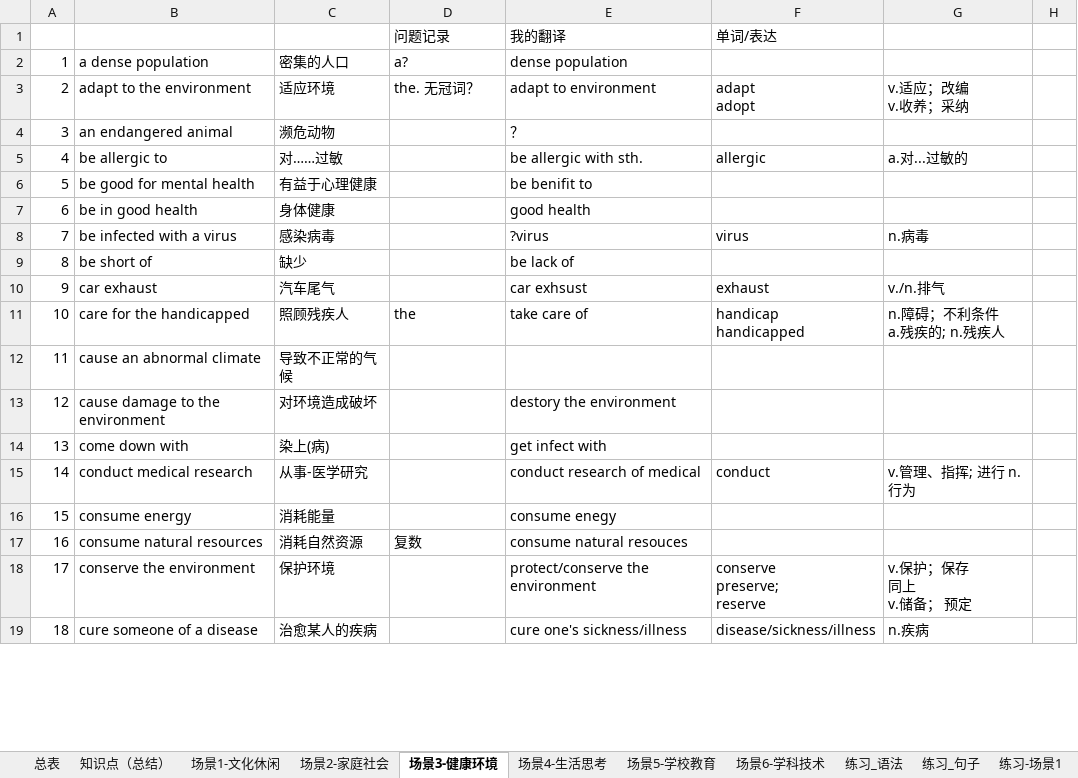
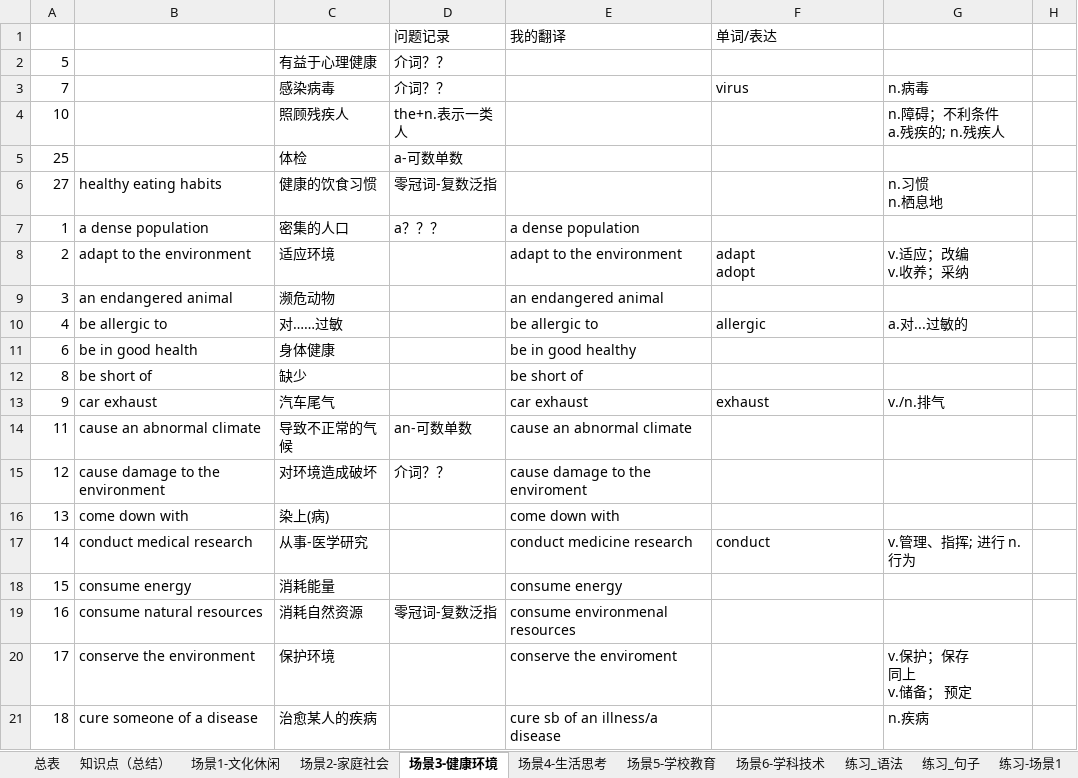
Before and after one commit to HiJody/TOFEL_STUDY, an Excel workbook: TOFEL_写作_基础训练.xlsm, sheet 场景3-健康环境, drawn as a sheet; only a part is shown; values as stored, in another font and other column widths than the file's, no cell formats; removed rows and columns are numbered as before the commit, all else as after; ↵ is a line break in a cell; the diff covers the shown part only; the diff names each change by its address in the sheet, - before the commit and + after, or states it on an @@ line.

```diff
--- a/TOFEL_写作_基础训练.xlsm (sheet 场景3-健康环境)
+++ b/TOFEL_写作_基础训练.xlsm (sheet 场景3-健康环境)
+row 2: 5 |  | 有益于心理健康 | 介词？？
+row 3: 7 |  | 感染病毒 | 介词？？ |  | virus | n.病毒
+row 4: 10 |  | 照顾残疾人 | the+n.表示一类人 |  |  | n.障碍；不利条件 ↵ a.残疾的; n.残疾人
+row 5: 25 |  | 体检 | a-可数单数
+row 6: 27 | healthy eating habits | 健康的饮食习惯 | 零冠词-复数泛指 |  |  | n.习惯 ↵ n.栖息地
-D7: a?
+D7: a？？？
-E7: dense population
+E7: a dense population
-D8: the. 无冠词？
+D8: (empty)
-E8: adapt to environment
+E8: adapt to the environment
-E9: ？
+E9: an endangered animal
-E10: be allergic with sth.
+E10: be allergic to
-row 6: 5 | be good for mental health | 有益于心理健康 |  | be benifit to
-E11: good health
+E11: be in good healthy
-row 8: 7 | be infected with a virus | 感染病毒 |  | ?virus | virus | n.病毒
-E12: be lack of
+E12: be short of
-E13: car exhsust
+E13: car exhaust
-row 11: 10 | care for the handicapped | 照顾残疾人 | the | take care of | handicap ↵ handicapped | n.障碍；不利条件 ↵ a.残疾的; n.残疾人
-D14: (empty)
+D14: an-可数单数
-E14: (empty)
+E14: cause an abnormal climate
-D15: (empty)
+D15: 介词？？
-E15: destory the environment
+E15: cause damage to the enviroment
-E16: get infect with
+E16: come down with
-E17: conduct research of medical
+E17: conduct medicine research
-E18: consume enegy
+E18: consume energy
-D19: 复数
+D19: 零冠词-复数泛指
-E19: consume natural resouces
+E19: consume environmenal resources
-E20: protect/conserve the environment
+E20: conserve the enviroment
-F20: conserve ↵ preserve; ↵ reserve
+F20: (empty)
-E21: cure one's sickness/illness
+E21: cure sb of an illness/a disease
-F21: disease/sickness/illness
+F21: (empty)
```
Also changed, not shown: 13 added rows, 2 removed rows and 57 edited cells elsewhere in this sheet, sheet 练习-场景1, sheet 练习-场景3, sheet 知识点（总结）, cell formats.
